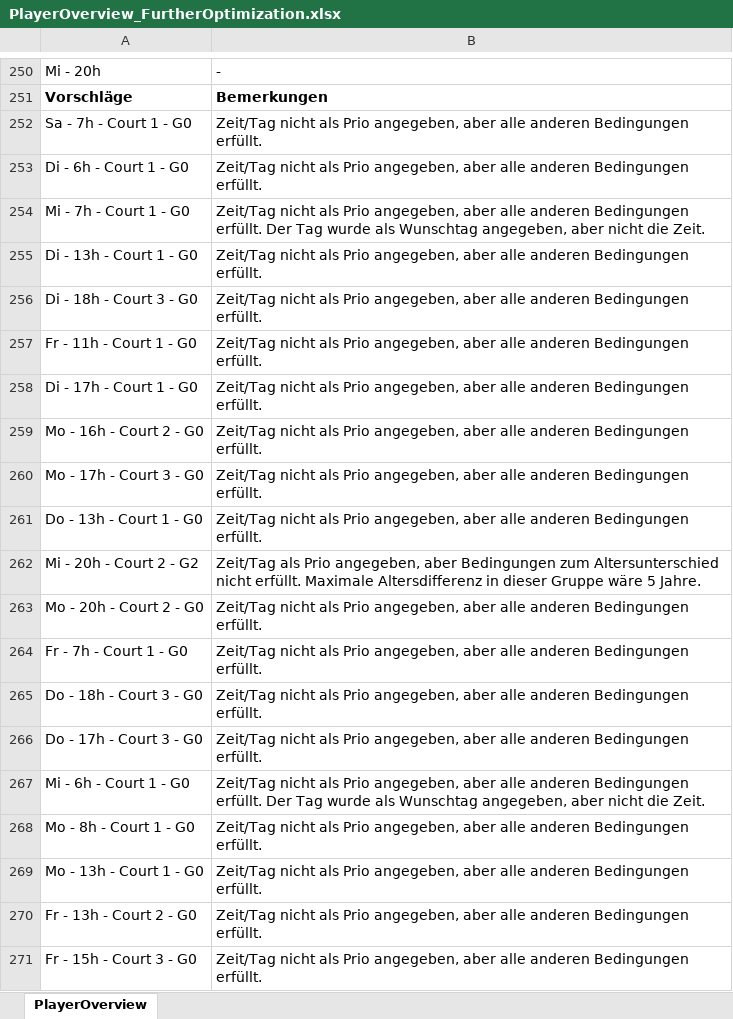
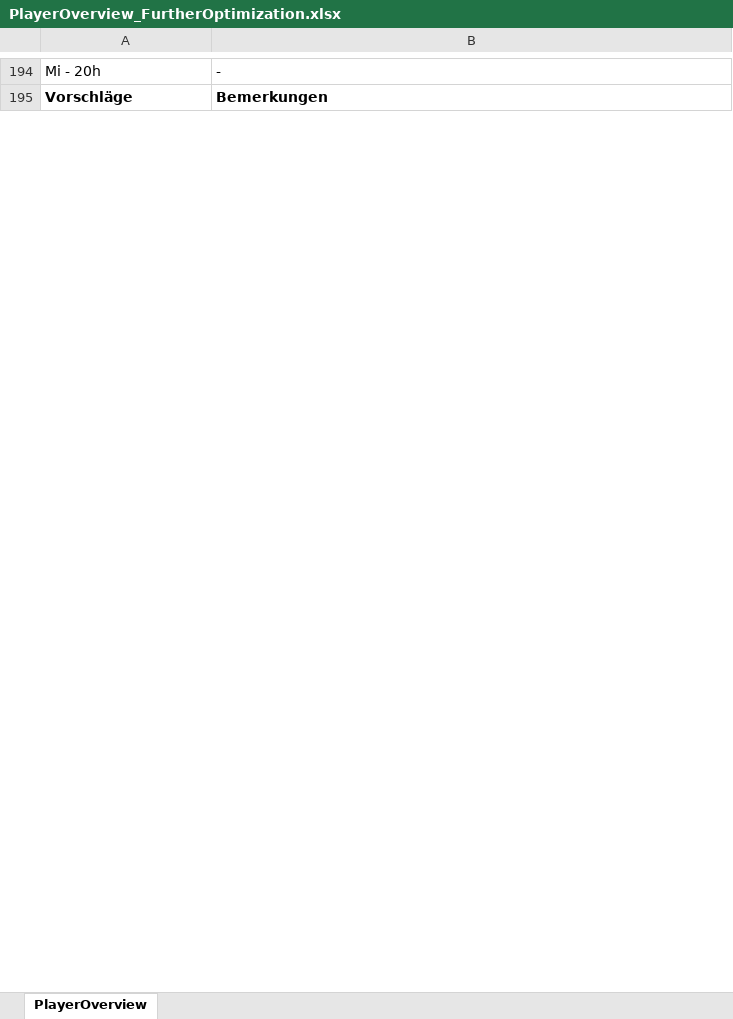
Before and after one commit to Scorpum27/GroupAssignment, an Excel workbook: PlayerOverview_FurtherOptimization.xlsx, sheet PlayerOverview, drawn as a sheet; only a part is shown, gaps mark what is left out; values as stored, in another font and other column widths than the file's, no borders; removed rows and columns are numbered as before the commit, all else as after; the diff covers the shown part only; the diff names each change by its address in the sheet, - before the commit and + after, or states it on an @@ line.

```diff
--- a/PlayerOverview_FurtherOptimization.xlsx (sheet PlayerOverview)
+++ b/PlayerOverview_FurtherOptimization.xlsx (sheet PlayerOverview)
-row 252: Sa - 7h - Court 1 - G0 | Zeit/Tag nicht als Prio angegeben, aber alle anderen Bedingungen erfüllt.
-row 253: Di - 6h - Court 1 - G0 | Zeit/Tag nicht als Prio angegeben, aber alle anderen Bedingungen erfüllt.
-row 254: Mi - 7h - Court 1 - G0 | Zeit/Tag nicht als Prio angegeben, aber alle anderen Bedingungen erfüllt. Der Tag wurde als Wunschtag angegeben, aber nicht die Zeit.
-row 255: Di - 13h - Court 1 - G0 | Zeit/Tag nicht als Prio angegeben, aber alle anderen Bedingungen erfüllt.
-row 256: Di - 18h - Court 3 - G0 | Zeit/Tag nicht als Prio angegeben, aber alle anderen Bedingungen erfüllt.
-row 257: Fr - 11h - Court 1 - G0 | Zeit/Tag nicht als Prio angegeben, aber alle anderen Bedingungen erfüllt.
-row 258: Di - 17h - Court 1 - G0 | Zeit/Tag nicht als Prio angegeben, aber alle anderen Bedingungen erfüllt.
-row 259: Mo - 16h - Court 2 - G0 | Zeit/Tag nicht als Prio angegeben, aber alle anderen Bedingungen erfüllt.
-row 260: Mo - 17h - Court 3 - G0 | Zeit/Tag nicht als Prio angegeben, aber alle anderen Bedingungen erfüllt.
-row 261: Do - 13h - Court 1 - G0 | Zeit/Tag nicht als Prio angegeben, aber alle anderen Bedingungen erfüllt.
-row 262: Mi - 20h - Court 2 - G2 | Zeit/Tag als Prio angegeben, aber Bedingungen zum Altersunterschied nicht erfüllt. Maximale Altersdifferenz in dieser Gruppe wäre 5 Jahre.
-row 263: Mo - 20h - Court 2 - G0 | Zeit/Tag nicht als Prio angegeben, aber alle anderen Bedingungen erfüllt.
-row 264: Fr - 7h - Court 1 - G0 | Zeit/Tag nicht als Prio angegeben, aber alle anderen Bedingungen erfüllt.
-row 265: Do - 18h - Court 3 - G0 | Zeit/Tag nicht als Prio angegeben, aber alle anderen Bedingungen erfüllt.
-row 266: Do - 17h - Court 3 - G0 | Zeit/Tag nicht als Prio angegeben, aber alle anderen Bedingungen erfüllt.
-row 267: Mi - 6h - Court 1 - G0 | Zeit/Tag nicht als Prio angegeben, aber alle anderen Bedingungen erfüllt. Der Tag wurde als Wunschtag angegeben, aber nicht die Zeit.
-row 268: Mo - 8h - Court 1 - G0 | Zeit/Tag nicht als Prio angegeben, aber alle anderen Bedingungen erfüllt.
-row 269: Mo - 13h - Court 1 - G0 | Zeit/Tag nicht als Prio angegeben, aber alle anderen Bedingungen erfüllt.
-row 270: Fr - 13h - Court 2 - G0 | Zeit/Tag nicht als Prio angegeben, aber alle anderen Bedingungen erfüllt.
-row 271: Fr - 15h - Court 3 - G0 | Zeit/Tag nicht als Prio angegeben, aber alle anderen Bedingungen erfüllt.
```
Also changed, not shown: 60 added rows, 96 removed rows, 56 moved rows and 15 edited cells elsewhere in this sheet, EinteilungenTennisschuleKeller_2018Winter.xlsx, PlayersTCDietlikonWinter2018.xlsx, 14 other files.
